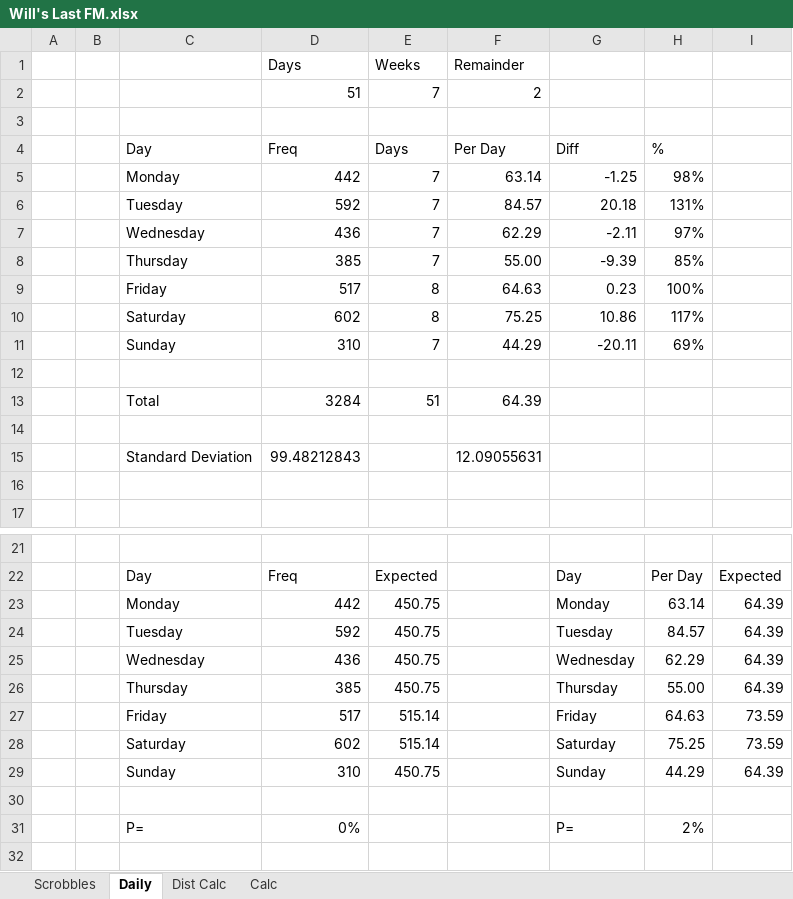
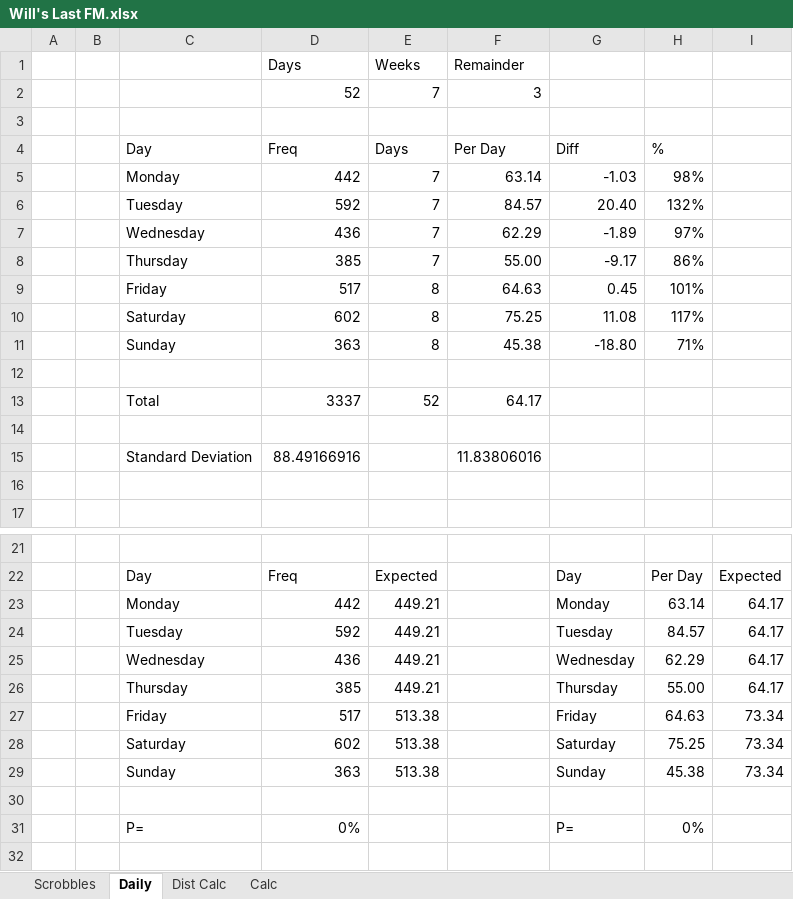
Before and after one commit to wd7512/The-Music-of-Primes, an Excel workbook: Will's Last FM.xlsx, sheet Daily, drawn as a sheet; only a part is shown, gaps mark what is left out; values as stored, in another font and other column widths than the file's, no borders; charts and pictures not drawn; removed rows and columns are numbered as before the commit, all else as after; the diff names each change by its address in the sheet, - before the commit and + after, or states it on an @@ line.

```diff
--- a/Will's Last FM.xlsx (sheet Daily)
+++ b/Will's Last FM.xlsx (sheet Daily)
-row 2:  |  |  | 51 | 7 | 2
+row 2:  |  |  | 52 | 7 | 3
-G5 (Diff): -1.25
+G5 (Diff): -1.03
-G6 (Diff): 20.18
+G6 (Diff): 20.40
-H6 (%): 131%
+H6 (%): 132%
-G7 (Diff): -2.11
+G7 (Diff): -1.89
-G8 (Diff): -9.39
+G8 (Diff): -9.17
-H8 (%): 85%
+H8 (%): 86%
-G9 (Diff): 0.23
+G9 (Diff): 0.45
-H9 (%): 100%
+H9 (%): 101%
-G10 (Diff): 10.86
+G10 (Diff): 11.08
-row 11:  |  | Sunday | 310 | 7 | 44.29 | -20.11 | 69%
+row 11:  |  | Sunday | 363 | 8 | 45.38 | -18.80 | 71%
-row 13:  |  | Total | 3284 | 51 | 64.39
+row 13:  |  | Total | 3337 | 52 | 64.17
-row 15:  |  | Standard Deviation | 99.48212843 |  | 12.09055631
+row 15:  |  | Standard Deviation | 88.49166916 |  | 11.83806016
-E23:E26 (Days): 450.75
+E23:E26 (Days): 449.21
-I23:I26: 64.39
+I23:I26: 64.17
-E27:E28 (Days): 515.14
+E27:E28 (Days): 513.38
-I27:I28: 73.59
+I27:I28: 73.34
-row 29:  |  | Sunday | 310 | 450.75 |  | Sunday | 44.29 | 64.39
+row 29:  |  | Sunday | 363 | 513.38 |  | Sunday | 45.38 | 73.34
-H31 (%): 2%
+H31 (%): 0%
```
Also changed, not shown: sheet Dist Calc, sheet Scrobbles, sheet Calc, charts or pictures, Facebook Basketball.xlsx.
